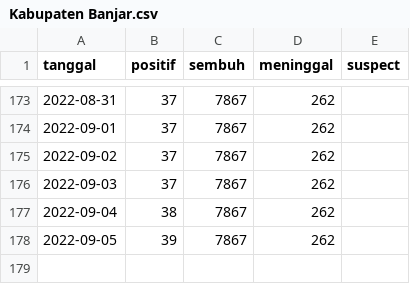
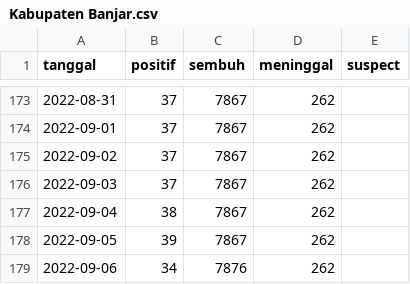
Before and after one commit to zakiego/dataset-corona-kalselprov-goid, a CSV file: Kabupaten Banjar.csv, drawn as a sheet; only a part is shown, gaps mark what is left out.

```diff
--- a/Kabupaten Banjar.csv
+++ b/Kabupaten Banjar.csv
@@ -178 +178,2 @@ tanggal,positif,sembuh,meninggal,suspect
 2022-09-05,39,7867,262,
+2022-09-06,34,7876,262,
```
Also changed, not shown: Kabupaten Tabalong.csv, Kabupaten Tanah Laut.csv, 11 other files.
